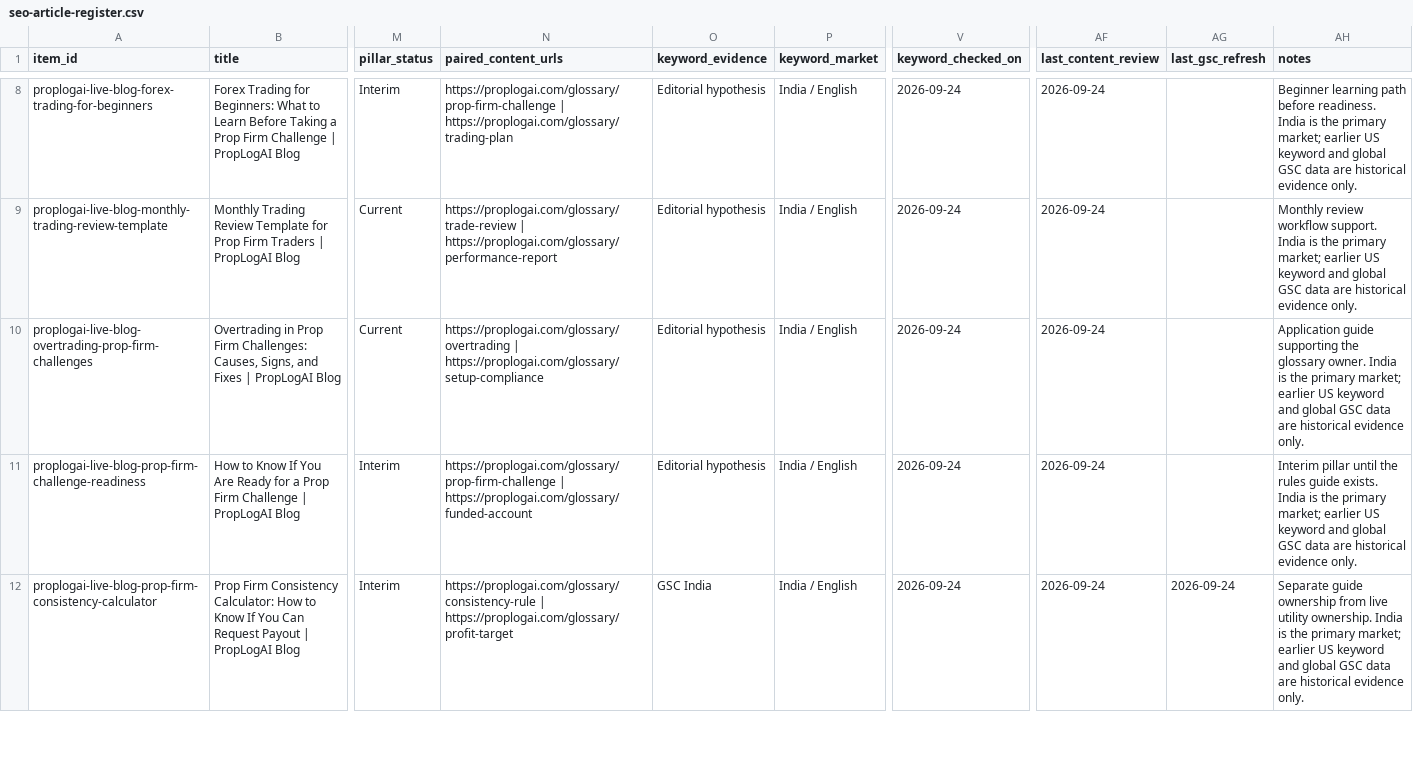
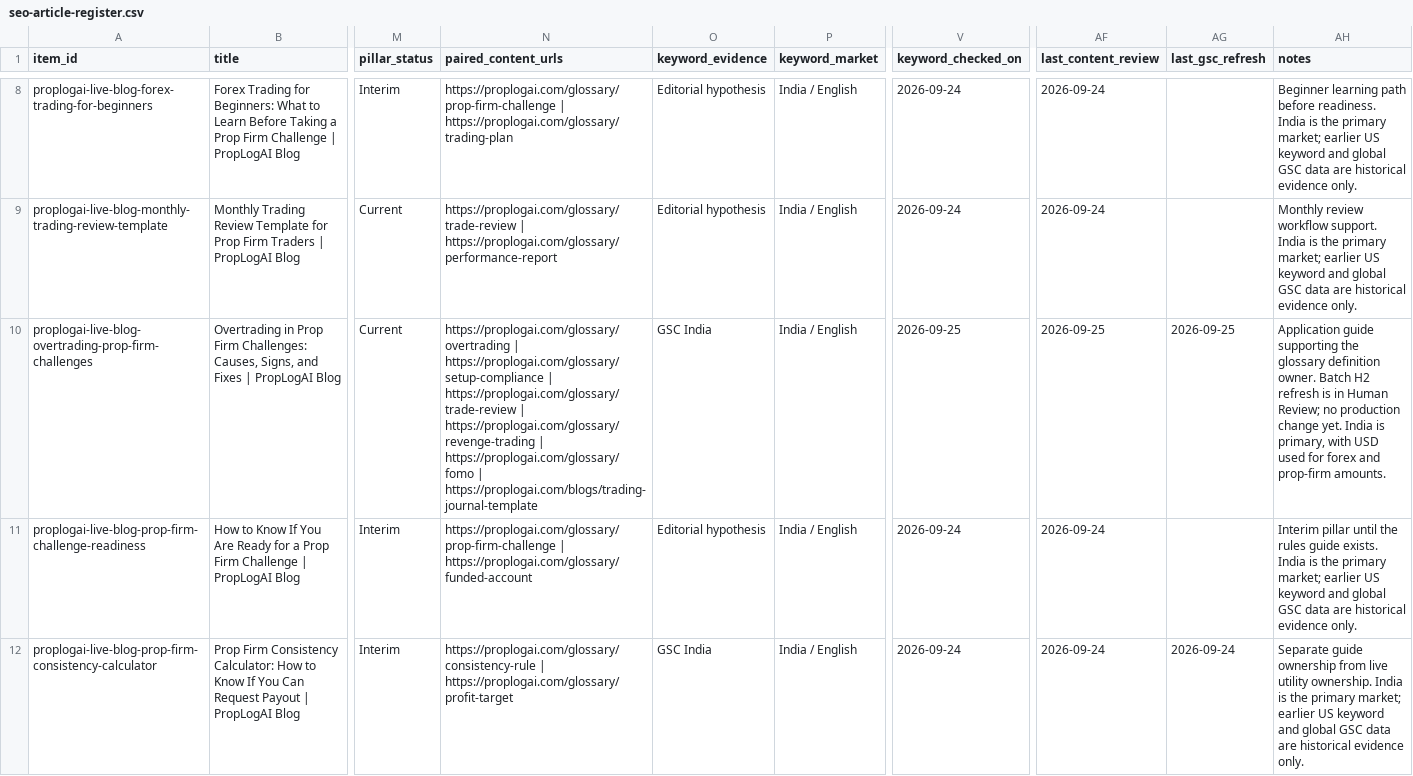
Before and after one commit to hellovickysen/proplogai-content-system, a CSV file: content-map/seo-article-register.csv, drawn as a sheet; only a part is shown, gaps mark what is left out; the diff covers the shown part only; the diff names each change by its address in the sheet, - before the commit and + after, or states it on an @@ line.

```diff
--- a/content-map/seo-article-register.csv
+++ b/content-map/seo-article-register.csv
-N10 (paired_content_urls): …| https://proplogai.com/glossary/setup-compliance
+N10 (paired_content_urls): …| https://proplogai.com/glossary/setup-compliance | https://proplogai.com/glossary/trade-review | https://proplogai.com/glossary/revenge-trading | https://proplogai.com/glossary/fomo | https://proplogai.com/blogs/trading-journal-template
-O10 (keyword_evidence): Editorial hypothesis
+O10 (keyword_evidence): GSC India
-V10 (keyword_checked_on): 2026-09-24
+V10 (keyword_checked_on): 2026-09-25
-AF10 (last_content_review): 2026-09-24
+AF10 (last_content_review): 2026-09-25
-AG10 (last_gsc_refresh): (empty)
+AG10 (last_gsc_refresh): 2026-09-25
-AH10 (notes): …the glossary owner. India is the primary market; earlier US keyword and global GSC data are historical evidence only.
+AH10 (notes): …the glossary definition owner. Batch H2 refresh is in Human Review; no production change yet. India is primary, with USD used for forex and prop-firm amounts.
```
Also changed, not shown: 9 edited cells elsewhere in this file, content-map/internal-link-register.csv, 2 other files.
